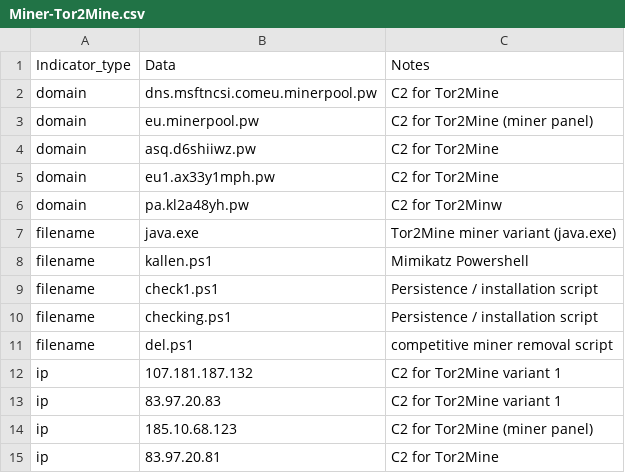
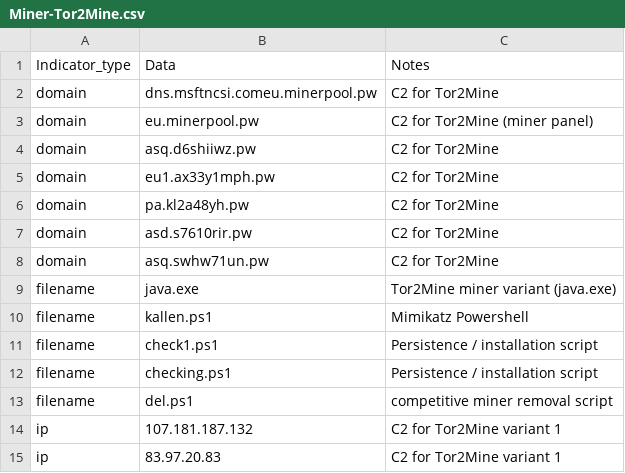
Before and after one commit to sophoslabs/IoCs, a CSV file: Miner-Tor2Mine.csv, drawn as a sheet; only a part is shown; the shorter side is filled out with more unchanged rows.

Commit message:
Update Miner-Tor2Mine.csv

```diff
--- a/Miner-Tor2Mine.csv
+++ b/Miner-Tor2Mine.csv
@@ -5,3 +5,5 @@ domain,asq.d6shiiwz.pw,C2 for Tor2Mine
 domain,eu1.ax33y1mph.pw,C2 for Tor2Mine
-domain,pa.kl2a48yh.pw,C2 for Tor2Minw
+domain,pa.kl2a48yh.pw,C2 for Tor2Mine
+domain,asd.s7610rir.pw,C2 for Tor2Mine
+domain,asq.swhw71un.pw,C2 for Tor2Mine
 filename,java.exe,Tor2Mine miner variant (java.exe)
```
